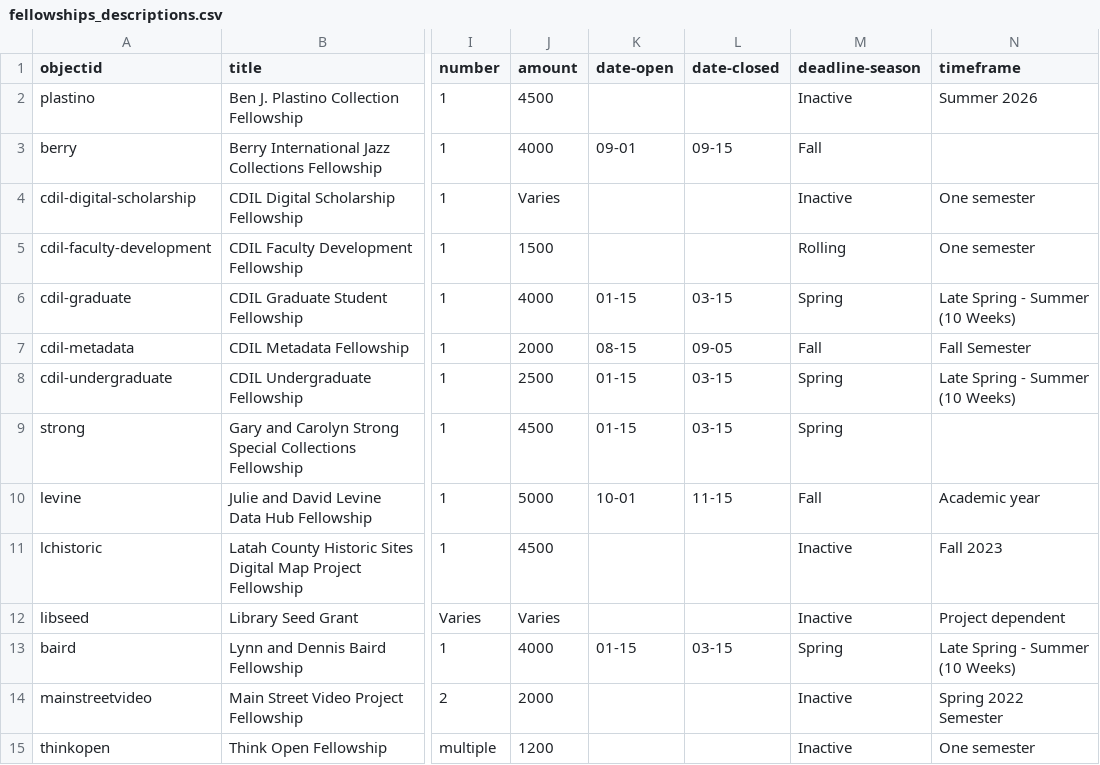
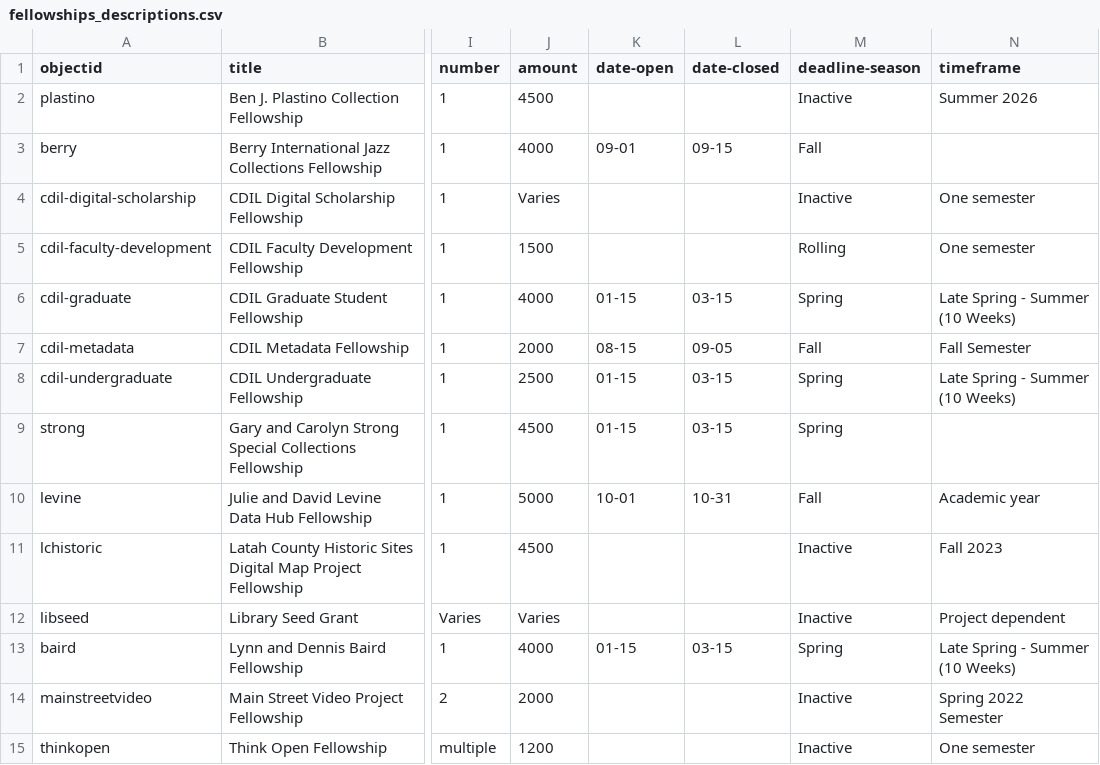
Before and after one commit to uidaholib/main-web-redesign_draft, a CSV file: _data/fellowships_descriptions.csv, drawn as a sheet; only a part is shown, gaps mark what is left out; the diff names each change by its address in the sheet, - before the commit and + after, or states it on an @@ line.

Commit message:
Update fellowships_descriptions.csv

```diff
--- a/_data/fellowships_descriptions.csv
+++ b/_data/fellowships_descriptions.csv
-L10 (date-closed): 11-15
+L10 (date-closed): 10-31
```
